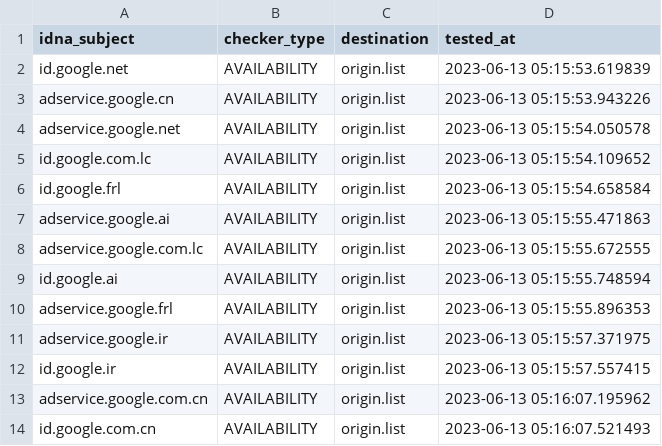
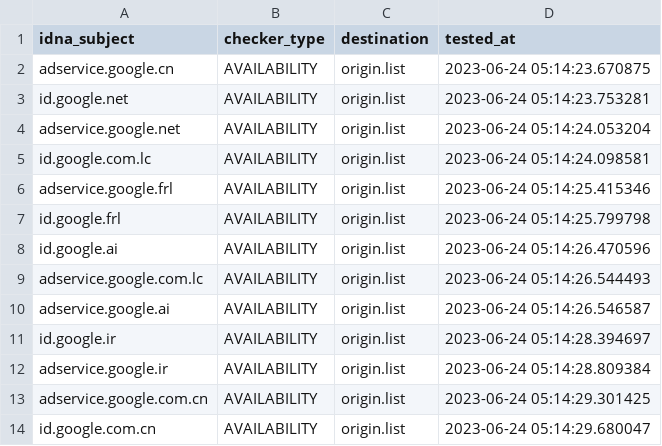
Before and after one commit to dead-hosts/hosts_google_adservice_id_git_kowith337, a CSV file: .pyfunceble/inactive.csv, drawn as a sheet.

Commit message:
[Final/Result][Dead-Hosts::hosts_google_adservice_id_git_kowith337] | cc @kowith337 |  [GHA skip]
TWiOcUQSvRXveVcZAZfFgIae

```diff
--- a/.pyfunceble/inactive.csv
+++ b/.pyfunceble/inactive.csv
@@ -1,14 +1,14 @@
 idna_subject,checker_type,destination,tested_at
-id.google.net,AVAILABILITY,origin.list,2023-06-13 05:15:53.619839
-adservice.google.cn,AVAILABILITY,origin.list,2023-06-13 05:15:53.943226
-adservice.google.net,AVAILABILITY,origin.list,2023-06-13 05:15:54.050578
-id.google.com.lc,AVAILABILITY,origin.list,2023-06-13 05:15:54.109652
-id.google.frl,AVAILABILITY,origin.list,2023-06-13 05:15:54.658584
-adservice.google.ai,AVAILABILITY,origin.list,2023-06-13 05:15:55.471863
-adservice.google.com.lc,AVAILABILITY,origin.list,2023-06-13 05:15:55.672555
-id.google.ai,AVAILABILITY,origin.list,2023-06-13 05:15:55.748594
-adservice.google.frl,AVAILABILITY,origin.list,2023-06-13 05:15:55.896353
-adservice.google.ir,AVAILABILITY,origin.list,2023-06-13 05:15:57.371975
-id.google.ir,AVAILABILITY,origin.list,2023-06-13 05:15:57.557415
-adservice.google.com.cn,AVAILABILITY,origin.list,2023-06-13 05:16:07.195962
-id.google.com.cn,AVAILABILITY,origin.list,2023-06-13 05:16:07.521493
+adservice.google.cn,AVAILABILITY,origin.list,2023-06-24 05:14:23.670875
+id.google.net,AVAILABILITY,origin.list,2023-06-24 05:14:23.753281
+adservice.google.net,AVAILABILITY,origin.list,2023-06-24 05:14:24.053204
+id.google.com.lc,AVAILABILITY,origin.list,2023-06-24 05:14:24.098581
+adservice.google.frl,AVAILABILITY,origin.list,2023-06-24 05:14:25.415346
+id.google.frl,AVAILABILITY,origin.list,2023-06-24 05:14:25.799798
+id.google.ai,AVAILABILITY,origin.list,2023-06-24 05:14:26.470596
+adservice.google.com.lc,AVAILABILITY,origin.list,2023-06-24 05:14:26.544493
+adservice.google.ai,AVAILABILITY,origin.list,2023-06-24 05:14:26.546587
+id.google.ir,AVAILABILITY,origin.list,2023-06-24 05:14:28.394697
+adservice.google.ir,AVAILABILITY,origin.list,2023-06-24 05:14:28.809384
+adservice.google.com.cn,AVAILABILITY,origin.list,2023-06-24 05:14:29.301425
+id.google.com.cn,AVAILABILITY,origin.list,2023-06-24 05:14:29.680047
```
Also changed, not shown: 8 other files.
